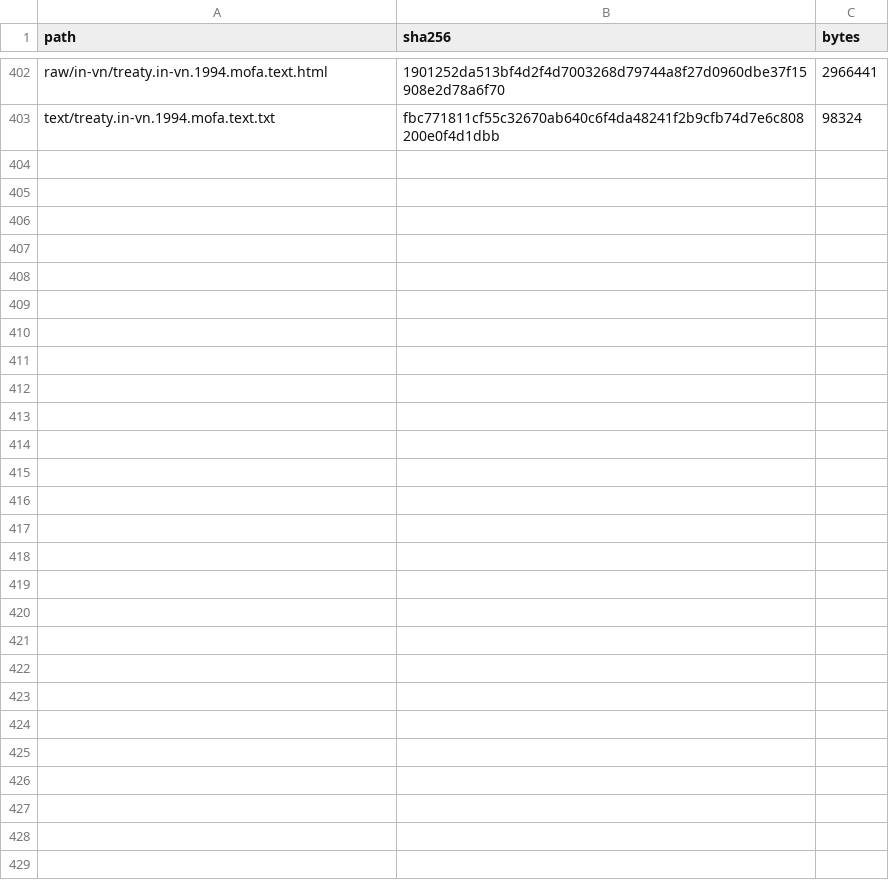
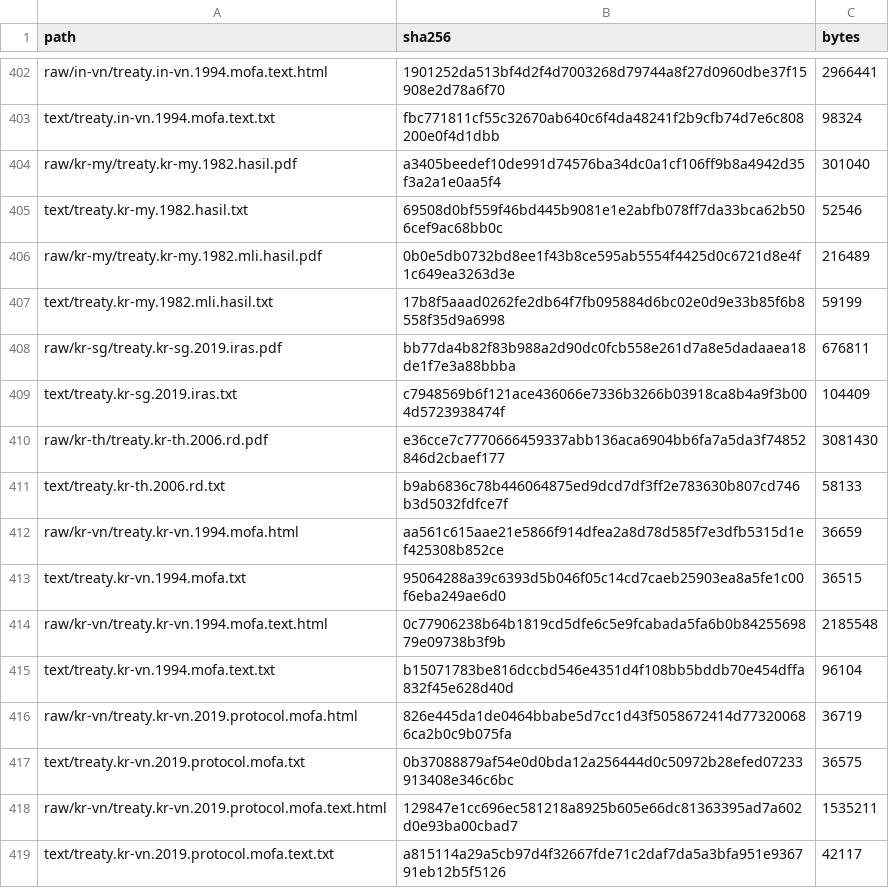
Before and after one commit to ZhihongWu-dev/Asia-Tax-AI-Agent, a CSV file: database/files.csv, drawn as a sheet; only a part is shown, gaps mark what is left out; the diff names each change by its address in the sheet, - before the commit and + after, or states it on an @@ line.

```diff
--- a/database/files.csv
+++ b/database/files.csv
+row 404: raw/kr-my/treaty.kr-my.1982.hasil.pdf | a3405beedef10de991d74576ba34dc0a1cf106ff9b8a4942d35f3a2a1e0aa5f4 | 301040
+row 405: text/treaty.kr-my.1982.hasil.txt | 69508d0bf559f46bd445b9081e1e2abfb078ff7da33bca62b506cef9ac68bb0c | 52546
+row 406: raw/kr-my/treaty.kr-my.1982.mli.hasil.pdf | 0b0e5db0732bd8ee1f43b8ce595ab5554f4425d0c6721d8e4f1c649ea3263d3e | 216489
+row 407: text/treaty.kr-my.1982.mli.hasil.txt | 17b8f5aaad0262fe2db64f7fb095884d6bc02e0d9e33b85f6b8558f35d9a6998 | 59199
+row 408: raw/kr-sg/treaty.kr-sg.2019.iras.pdf | bb77da4b82f83b988a2d90dc0fcb558e261d7a8e5dadaaea18de1f7e3a88bbba | 676811
+row 409: text/treaty.kr-sg.2019.iras.txt | c7948569b6f121ace436066e7336b3266b03918ca8b4a9f3b004d5723938474f | 104409
+row 410: raw/kr-th/treaty.kr-th.2006.rd.pdf | e36cce7c7770666459337abb136aca6904bb6fa7a5da3f74852846d2cbaef177 | 3081430
+row 411: text/treaty.kr-th.2006.rd.txt | b9ab6836c78b446064875ed9dcd7df3ff2e783630b807cd746b3d5032fdfce7f | 58133
+row 412: raw/kr-vn/treaty.kr-vn.1994.mofa.html | aa561c615aae21e5866f914dfea2a8d78d585f7e3dfb5315d1ef425308b852ce | 36659
+row 413: text/treaty.kr-vn.1994.mofa.txt | 95064288a39c6393d5b046f05c14cd7caeb25903ea8a5fe1c00f6eba249ae6d0 | 36515
+row 414: raw/kr-vn/treaty.kr-vn.1994.mofa.text.html | 0c77906238b64b1819cd5dfe6c5e9fcabada5fa6b0b8425569879e09738b3f9b | 2185548
+row 415: text/treaty.kr-vn.1994.mofa.text.txt | b15071783be816dccbd546e4351d4f108bb5bddb70e454dffa832f45e628d40d | 96104
+row 416: raw/kr-vn/treaty.kr-vn.2019.protocol.mofa.html | 826e445da1de0464bbabe5d7cc1d43f5058672414d773200686ca2b0c9b075fa | 36719
+row 417: text/treaty.kr-vn.2019.protocol.mofa.txt | 0b37088879af54e0d0bda12a256444d0c50972b28efed07233913408e346c6bc | 36575
+row 418: raw/kr-vn/treaty.kr-vn.2019.protocol.mofa.text.html | 129847e1cc696ec581218a8925b605e66dc81363395ad7a602d0e93ba00cbad7 | 1535211
+row 419: text/treaty.kr-vn.2019.protocol.mofa.text.txt | a815114a29a5cb97d4f32667fde71c2daf7da5a3bfa951e936791eb12b5f5126 | 42117
```
Also changed, not shown: database/doc.csv, database/treaty.csv, 20 other files.
